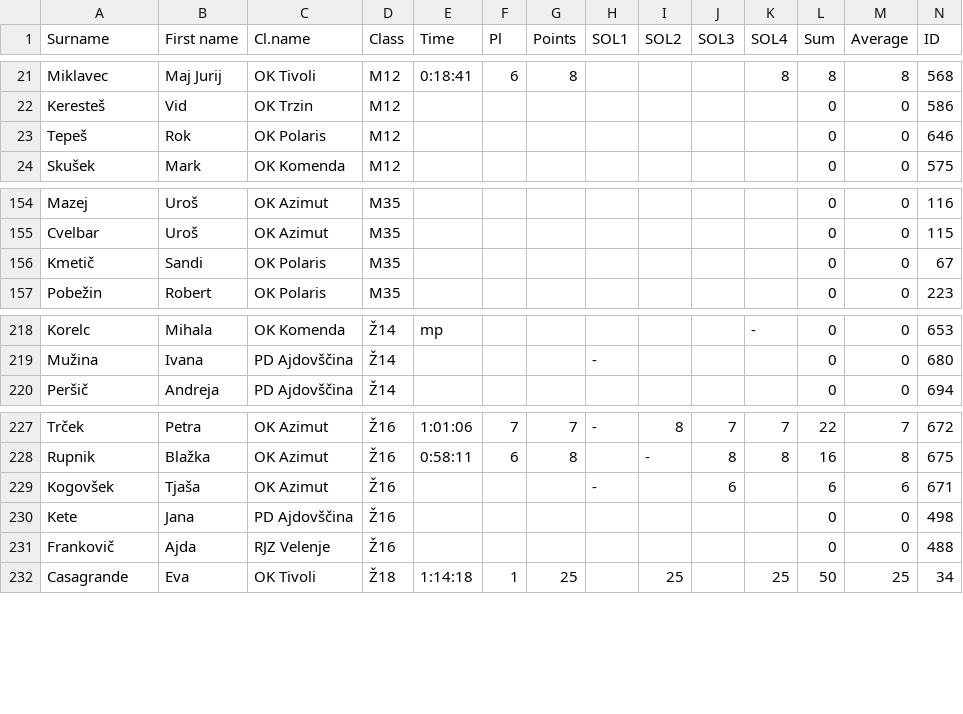
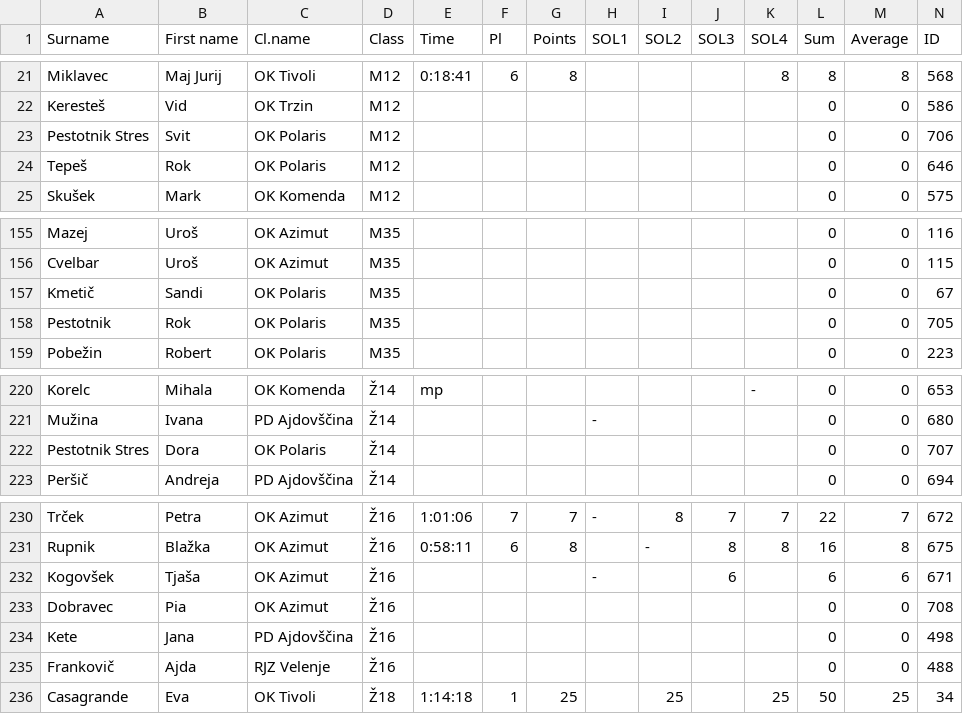
Before and after one commit to OZS-IT/SOL, a CSV file: Stanja racunana/SOL4.csv, drawn as a sheet; only a part is shown, gaps mark what is left out.

```diff
--- a/Stanja racunana/SOL4.csv
+++ b/Stanja racunana/SOL4.csv
@@ -22,2 +22,3 @@ Miklavec;Maj Jurij;OK Tivoli;M12;0:18:41;6;8;;;;8;8;8;568
 Keresteš;Vid;OK Trzin;M12;;;;;;;;0;0;586
+Pestotnik Stres;Svit;OK Polaris;M12;;;;;;;;0;0;706
 Tepeš;Rok;OK Polaris;M12;;;;;;;;0;0;646
@@ -156,2 +157,3 @@ Cvelbar;Uroš;OK Azimut;M35;;;;;;;;0;0;115
 Kmetič;Sandi;OK Polaris;M35;;;;;;;;0;0;67
+Pestotnik;Rok;OK Polaris;M35;;;;;;;;0;0;705
 Pobežin;Robert;OK Polaris;M35;;;;;;;;0;0;223
@@ -219,2 +221,3 @@ Korelc;Mihala;OK Komenda;Ž14;mp;;;;;;-;0;0;653
 Mužina;Ivana;PD Ajdovščina;Ž14;;;;-;;;;0;0;680
+Pestotnik Stres;Dora;OK Polaris;Ž14;;;;;;;;0;0;707
 Peršič;Andreja;PD Ajdovščina;Ž14;;;;;;;;0;0;694
@@ -229,2 +232,3 @@ Rupnik;Blažka;OK Azimut;Ž16;0:58:11;6;8;;-;8;8;16;8;675
 Kogovšek;Tjaša;OK Azimut;Ž16;;;;-;;6;;6;6;671
+Dobravec;Pia;OK Azimut;Ž16;;;;;;;;0;0;708
 Kete;Jana;PD Ajdovščina;Ž16;;;;;;;;0;0;498
```
Also changed, not shown: Stanja racunana/SOL1.csv, 4 other files.
